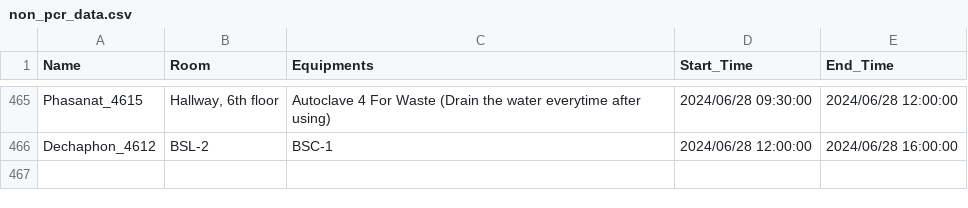
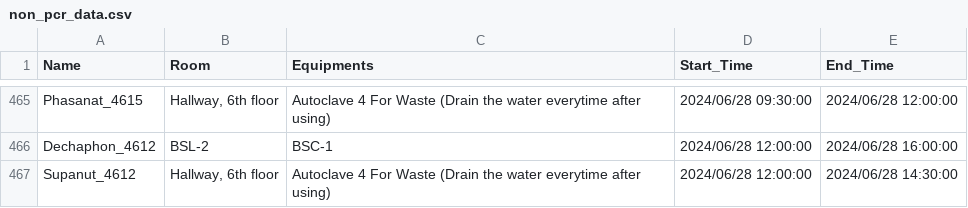
Before and after one commit to dhruv0767/Lab-Equipments_Reservation, a CSV file: non_pcr_data.csv, drawn as a sheet; only a part is shown, gaps mark what is left out; the diff names each change by its address in the sheet, - before the commit and + after, or states it on an @@ line.

Commit message:
Update non_pcr_data.csv

```diff
--- a/non_pcr_data.csv
+++ b/non_pcr_data.csv
+row 467: Supanut_4612 | Hallway, 6th floor | Autoclave 4 For Waste (Drain the water everytime after using) | 2024/06/28 12:00:00 | 2024/06/28 14:30:00
```
